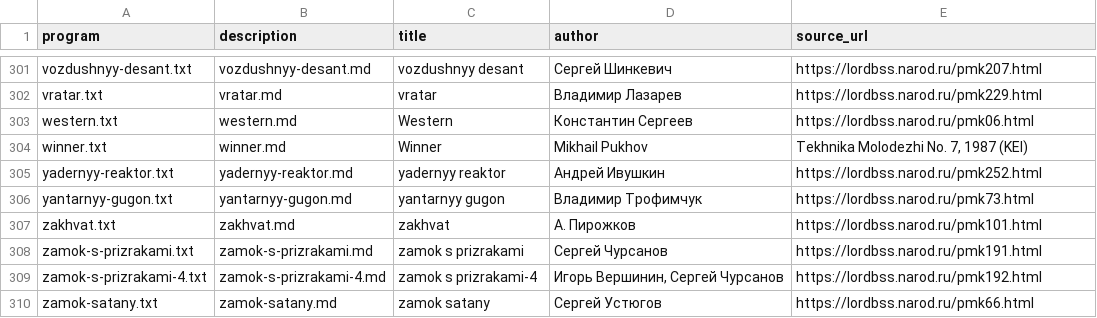
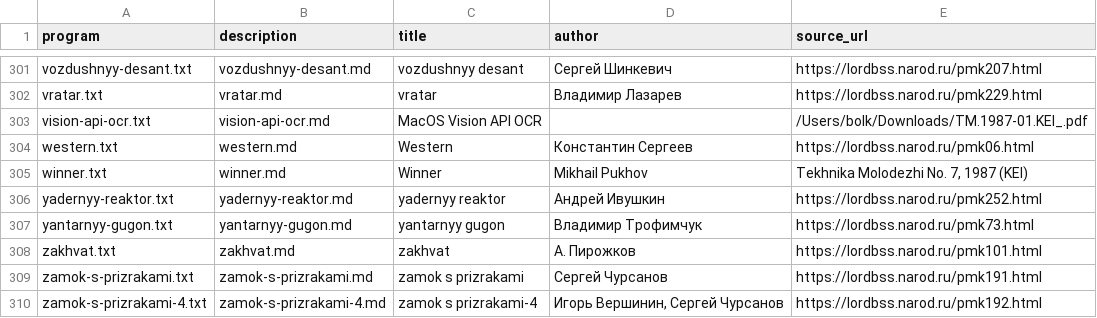
Before and after one commit to bolknote/MKPro, a TSV file: games/manifest.tsv, drawn as a sheet; only a part is shown, gaps mark what is left out; the shorter side is filled out with more unchanged rows; the diff names each change by its address in the sheet, - before the commit and + after, or states it on an @@ line.

Commit message:
Add Vision API OCR placeholder program entry

```diff
--- a/games/manifest.tsv
+++ b/games/manifest.tsv
+row 303: vision-api-ocr.txt | vision-api-ocr.md | MacOS Vision API OCR |  | /Users/bolk/Downloads/TM.1987-01.KEI_.pdf
```
Also changed, not shown: 3 other files.
